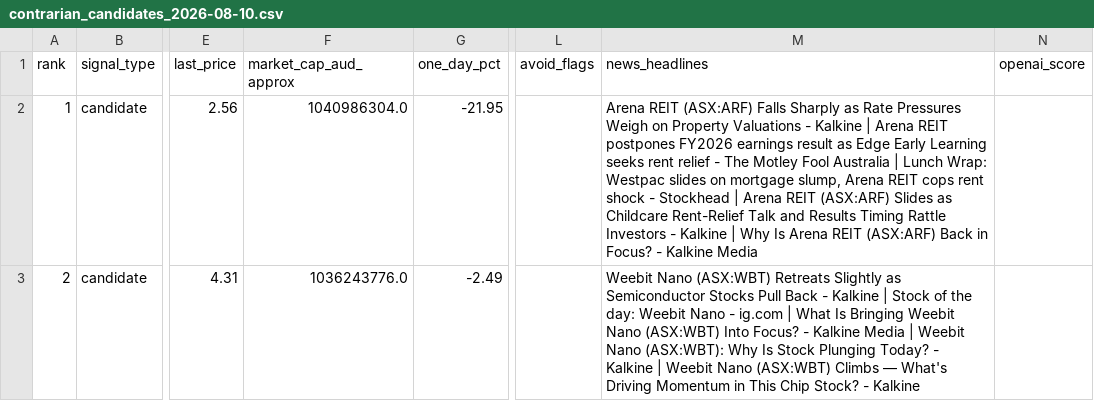
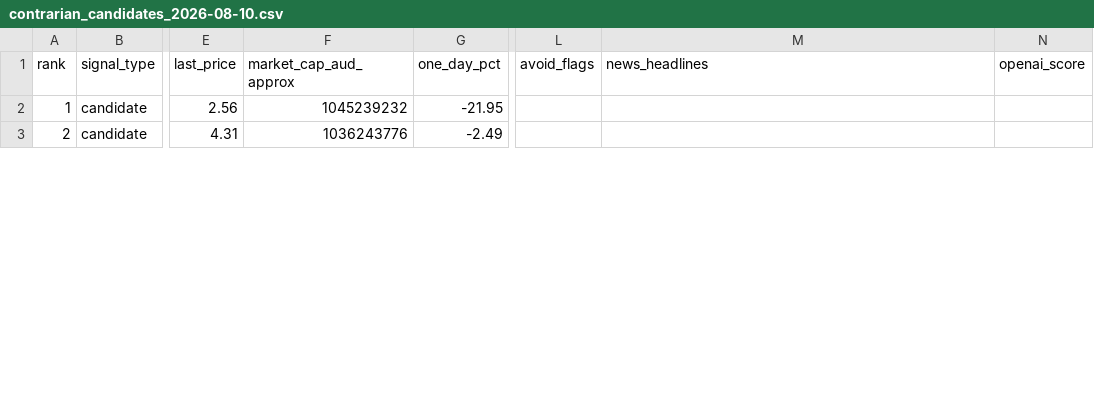
Before and after one commit to balkissoc/contrarian-investing-monitor, a CSV file: reports/contrarian_candidates_2026-08-10.csv, drawn as a sheet; only a part is shown, gaps mark what is left out; the diff covers the shown part only; the diff names each change by its address in the sheet, - before the commit and + after, or states it on an @@ line.

```diff
--- a/reports/contrarian_candidates_2026-08-10.csv
+++ b/reports/contrarian_candidates_2026-08-10.csv
-F2 (market_cap_aud_approx): 1040986304.0
+F2 (market_cap_aud_approx): 1045239232
-M2 (news_headlines): Arena REIT (ASX:ARF) Falls Sharply as Rate Pressures Weigh on Property Valuations - Kalkine | Arena REIT postpones FY2026 earnings result as Edge Early Learning seeks rent relief - The Motley Fool Australia | Lunch Wrap: Westpac slides on mortgage slump, Arena REIT cops rent shock - Stockhead | Arena REIT (ASX:ARF) Slides as Childcare Rent-Relief Talk and Results Timing Rattle Investors - Kalkine | Why Is Arena REIT (ASX:ARF) Back in Focus? - Kalkine Media
+M2 (news_headlines): (empty)
-F3 (market_cap_aud_approx): 1036243776.0
+F3 (market_cap_aud_approx): 1036243776
-M3 (news_headlines): Weebit Nano (ASX:WBT) Retreats Slightly as Semiconductor Stocks Pull Back - Kalkine | Stock of the day: Weebit Nano - ig.com | What Is Bringing Weebit Nano (ASX:WBT) Into Focus? - Kalkine Media | Weebit Nano (ASX:WBT): Why Is Stock Plunging Today? - Kalkine | Weebit Nano (ASX:WBT) Climbs — What's Driving Momentum in This Chip Stock? - Kalkine
+M3 (news_headlines): (empty)
```
Also changed, not shown: 1 removed row and 19 edited cells elsewhere in this file, reports/latest_candidates.csv, reports/latest_near_misses.csv, 3 other files.
